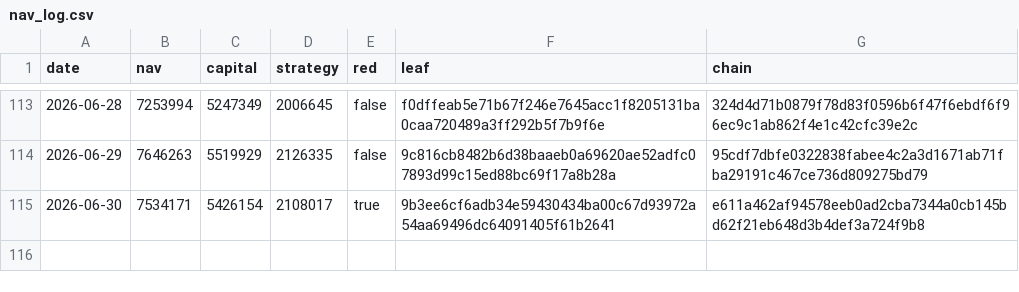
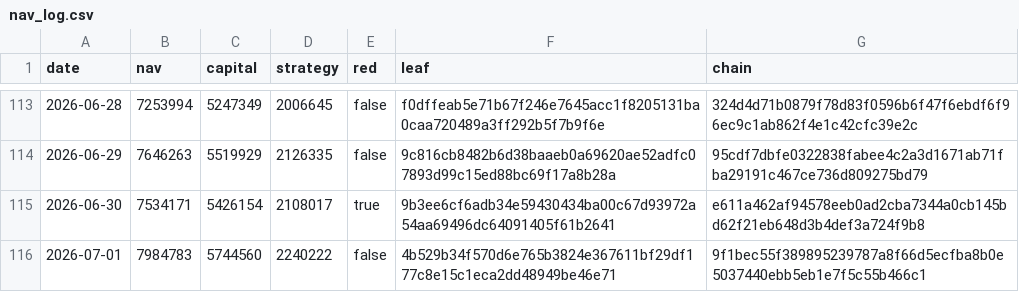
Before and after one commit to zglide/slvce-attestation, a CSV file: nav_log.csv, drawn as a sheet; only a part is shown, gaps mark what is left out; the diff names each change by its address in the sheet, - before the commit and + after, or states it on an @@ line.

```diff
--- a/nav_log.csv
+++ b/nav_log.csv
+row 116: 2026-07-01 | 7984783 | 5744560 | 2240222 | false | 4b529b34f570d6e765b3824e367611bf29df177c8e15c1eca2dd48949be46e71 | 9f1bec55f389895239787a8f66d5ecfba8b0e5037440ebb5eb1e7f5c55b466c1
```
Also changed, not shown: 4 other files.
